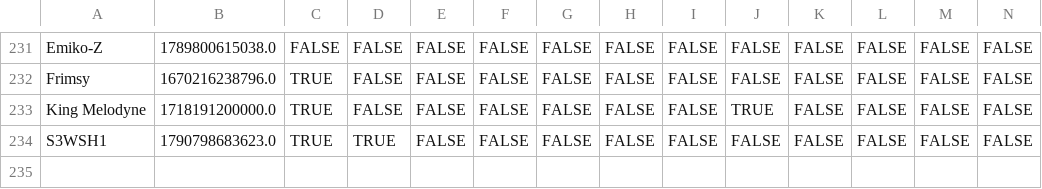
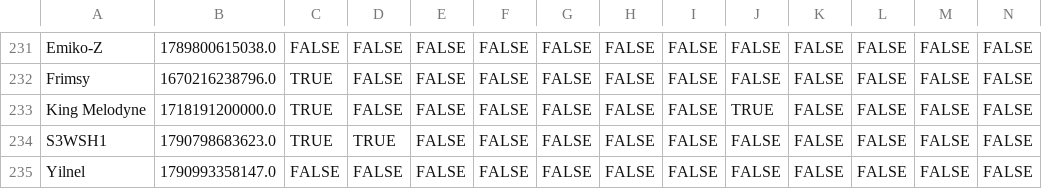
Before and after one commit to VRC-Kmart/aisle-6, a CSV file: clockboy/associates.csv, drawn as a sheet; only a part is shown, gaps mark what is left out; rows hold the shown columns only; the diff names each change by its address in the sheet, - before the commit and + after, or states it on an @@ line.

```diff
--- a/clockboy/associates.csv
+++ b/clockboy/associates.csv
+row 235: Yilnel | 1790993358147.0 | FALSE | FALSE | FALSE | FALSE | FALSE | FALSE | FALSE | FALSE | FALSE | FALSE | FALSE | FALSE
```
Also changed, not shown: 6 other files.
